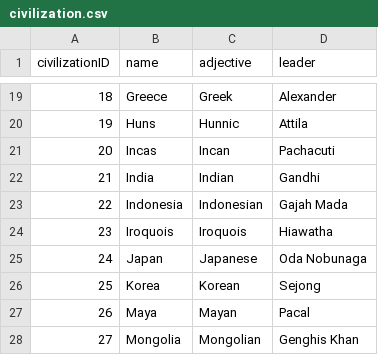
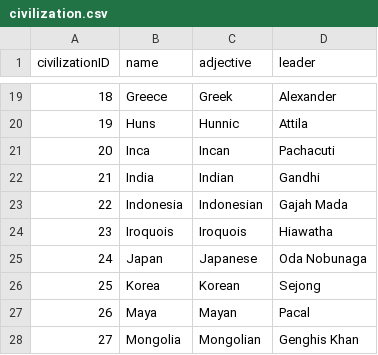
Before and after one commit to djarratt/civilization-data-science, a CSV file: data/raw/civilization.csv, drawn as a sheet; only a part is shown, gaps mark what is left out.

Commit message:
several new tables

```diff
--- a/data/raw/civilization.csv
+++ b/data/raw/civilization.csv
@@ -20,3 +20,3 @@
 19,Huns,Hunnic,Attila
-20,Incas,Incan,Pachacuti
+20,Inca,Incan,Pachacuti
 21,India,Indian,Gandhi
```
Also changed, not shown: 6 other files.
